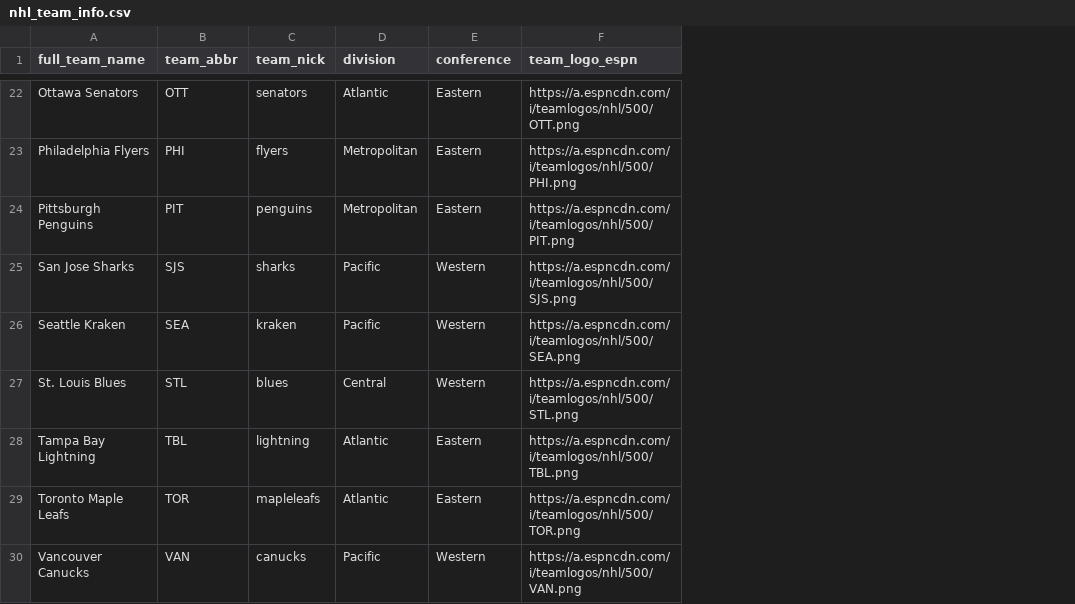
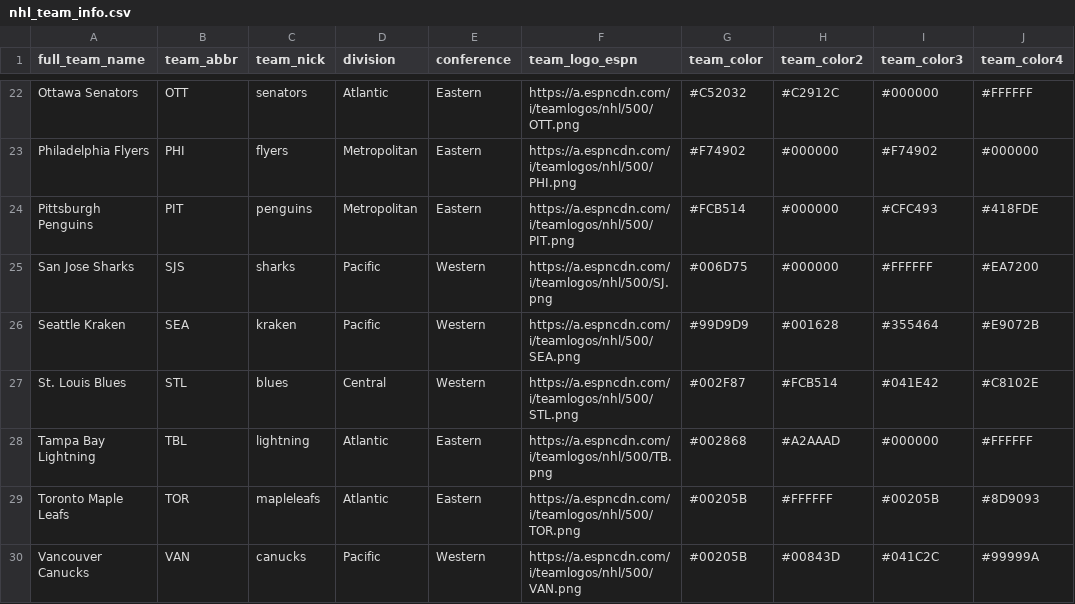
Before and after one commit to danmorse314/nhl-stuff, a CSV file: data/nhl_team_info.csv, drawn as a sheet; only a part is shown, gaps mark what is left out; the diff covers the shown part only; the diff names each change by its address in the sheet, - before the commit and + after, or states it on an @@ line.

Commit message:
Add files via upload
added team colors

```diff
--- a/data/nhl_team_info.csv
+++ b/data/nhl_team_info.csv
+column G (team_color), rows 22-30: #C52032 | #F74902 | #FCB514 | #006D75 | #99D9D9 | #002F87 | #002868 | #00205B | #00205B
+column H (team_color2), rows 22-30: #C2912C | #000000 | #000000 | #000000 | #001628 | #FCB514 | #A2AAAD | #FFFFFF | #00843D
+column I (team_color3), rows 22-30: #000000 | #F74902 | #CFC493 | #FFFFFF | #355464 | #041E42 | #000000 | #00205B | #041C2C
+column J (team_color4), rows 22-30: #FFFFFF | #000000 | #418FDE | #EA7200 | #E9072B | #C8102E | #FFFFFF | #8D9093 | #99999A
-F25 (team_logo_espn): https://a.espncdn.com/i/teamlogos/nhl/500/SJS.png
+F25 (team_logo_espn): https://a.espncdn.com/i/teamlogos/nhl/500/SJ.png
-F28 (team_logo_espn): https://a.espncdn.com/i/teamlogos/nhl/500/TBL.png
+F28 (team_logo_espn): https://a.espncdn.com/i/teamlogos/nhl/500/TB.png
```
Also changed, not shown: 2 edited cells elsewhere in this file.
